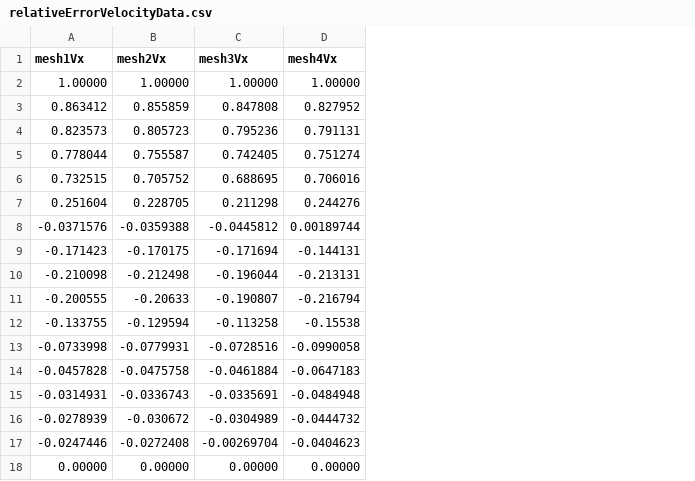
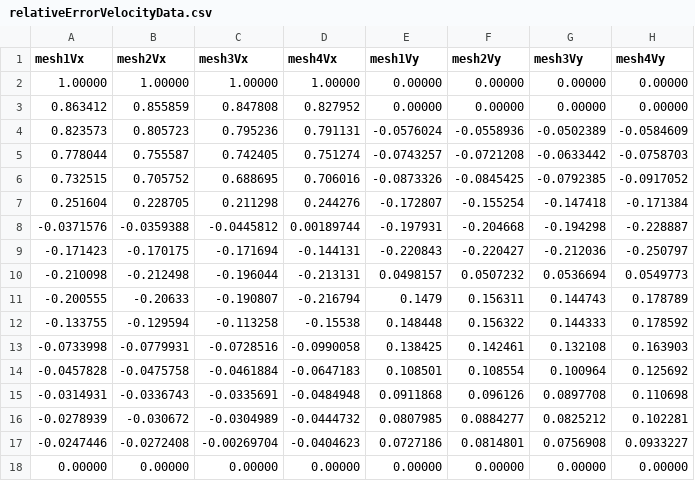
Before and after one commit to marquesleandro/profile, a CSV file: aleCavity/relativeError/relativeErrorVelocityData.csv, drawn as a sheet; the diff names each change by its address in the sheet, - before the commit and + after, or states it on an @@ line.

Commit message:
ALE Cavity -> add relative error vertical velocity in .csv

```diff
--- a/aleCavity/relativeError/relativeErrorVelocityData.csv
+++ b/aleCavity/relativeError/relativeErrorVelocityData.csv
+column E (mesh1Vy), rows 2-18: 0.00000 | 0.00000 | -0.0576024 | -0.0743257 | -0.0873326 | -0.172807 | -0.197931 | -0.220843 | 0.0498157 | 0.1479 | 0.148448 | 0.138425 | 0.108501 | 0.0911868 | 0.0807985 | 0.0727186 | 0.00000
+column F (mesh2Vy), rows 2-18: 0.00000 | 0.00000 | -0.0558936 | -0.0721208 | -0.0845425 | -0.155254 | -0.204668 | -0.220427 | 0.0507232 | 0.156311 | 0.156322 | 0.142461 | 0.108554 | 0.096126 | 0.0884277 | 0.0814801 | 0.00000
+column G (mesh3Vy), rows 2-18: 0.00000 | 0.00000 | -0.0502389 | -0.0633442 | -0.0792385 | -0.147418 | -0.194298 | -0.212036 | 0.0536694 | 0.144743 | 0.144333 | 0.132108 | 0.100964 | 0.0897708 | 0.0825212 | 0.0756908 | 0.00000
+column H (mesh4Vy), rows 2-18: 0.00000 | 0.00000 | -0.0584609 | -0.0758703 | -0.0917052 | -0.171384 | -0.228887 | -0.250797 | 0.0549773 | 0.178789 | 0.178592 | 0.163903 | 0.125692 | 0.110698 | 0.102281 | 0.0933227 | 0.00000
```
Also changed, not shown: 1 other file.
